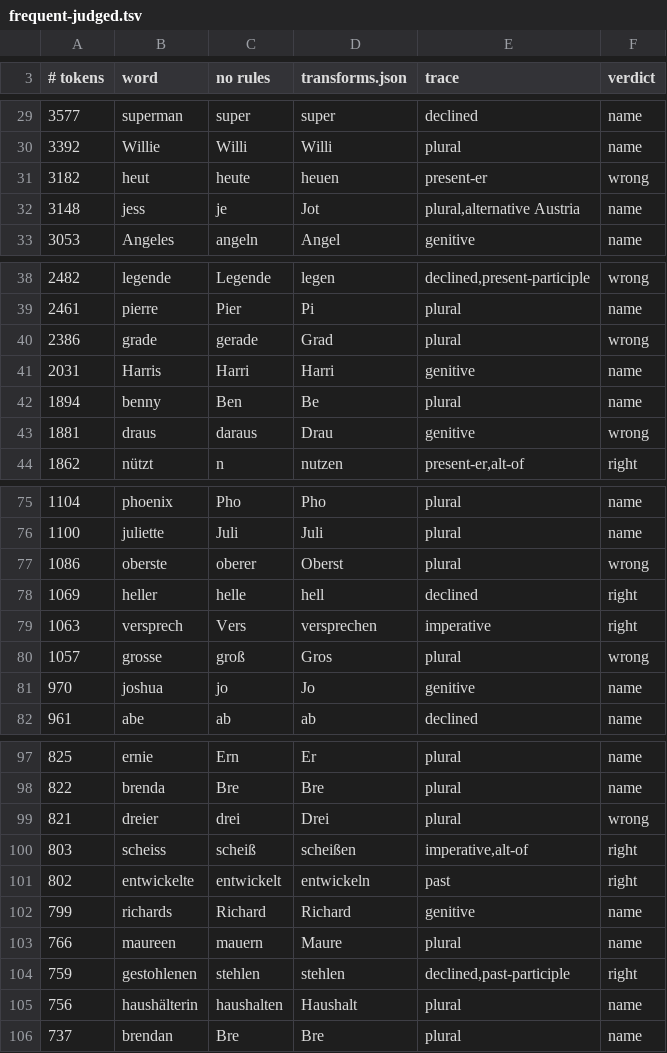
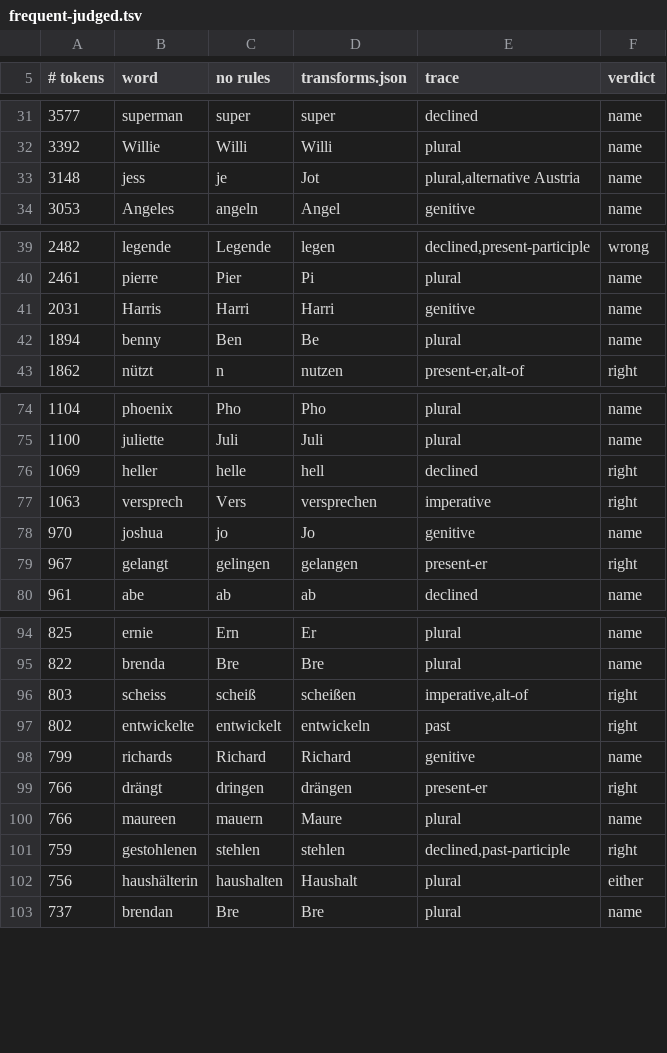
Before and after one commit to bee-san/hoshidicts, a TSV file: languages/de/sources/frequent-judged.tsv, drawn as a sheet; only a part is shown, gaps mark what is left out; the diff covers the shown part only.

```diff
--- a/languages/de/sources/frequent-judged.tsv
+++ b/languages/de/sources/frequent-judged.tsv
@@ -30,3 +32,2 @@
 3392	Willie	Willi	Willi	plural	name
-3182	heut	heute	heuen	present-er	wrong
 3148	jess	je	Jot	plural,alternative Austria	name
@@ -39,6 +40,4 @@
 2461	pierre	Pier	Pi	plural	name
-2386	grade	gerade	Grad	plural	wrong
 2031	Harris	Harri	Harri	genitive	name
 1894	benny	Ben	Be	plural	name
-1881	draus	daraus	Drau	genitive	wrong
 1862	nützt	n	nutzen	present-er,alt-of	right
@@ -76,7 +75,6 @@
 1100	juliette	Juli	Juli	plural	name
-1086	oberste	oberer	Oberst	plural	wrong
 1069	heller	helle	hell	declined	right
 1063	versprech	Vers	versprechen	imperative	right
-1057	grosse	groß	Gros	plural	wrong
 970	joshua	jo	Jo	genitive	name
+967	gelangt	gelingen	gelangen	present-er	right
 961	abe	ab	ab	declined	name
@@ -98,3 +95,2 @@
 822	brenda	Bre	Bre	plural	name
-821	dreier	drei	Drei	plural	wrong
 803	scheiss	scheiß	scheißen	imperative,alt-of	right
@@ -102,5 +98,6 @@
 799	richards	Richard	Richard	genitive	name
+766	drängt	dringen	drängen	present-er	right
 766	maureen	mauern	Maure	plural	name
 759	gestohlenen	stehlen	stehlen	declined,past-participle	right
-756	haushälterin	haushalten	Haushalt	plural	name
+756	haushälterin	haushalten	Haushalt	plural	either
 737	brendan	Bre	Bre	plural	name
```
Also changed, not shown: 2 added rows, 1 removed row and 3 edited cells elsewhere in this file, languages/de/sources/changed-judged.tsv, 1 other file.
